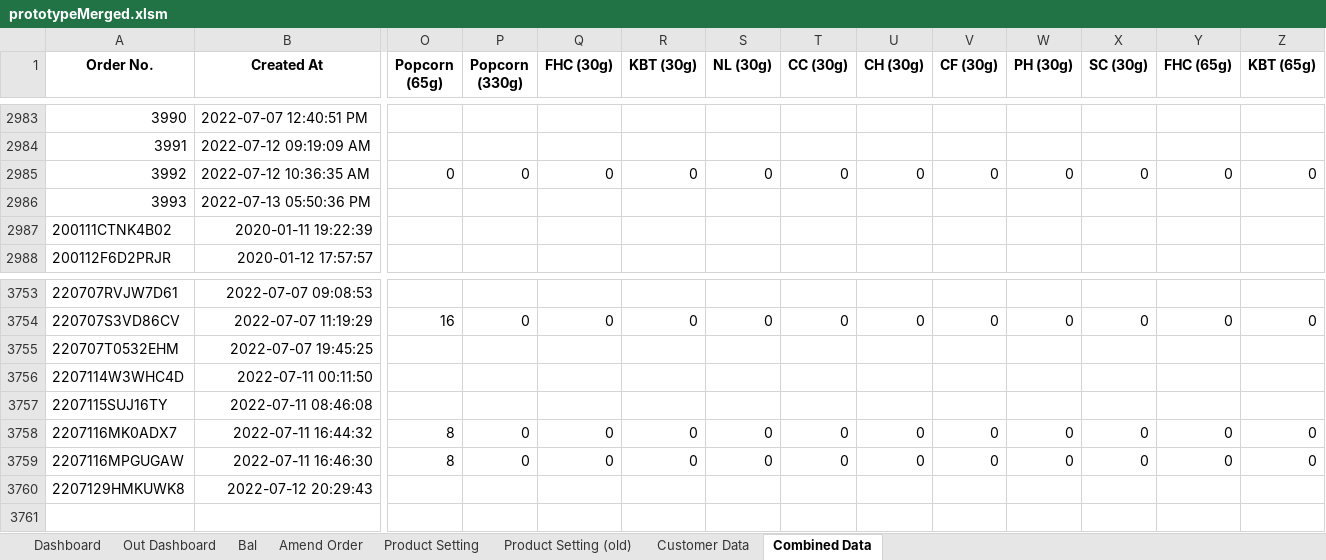
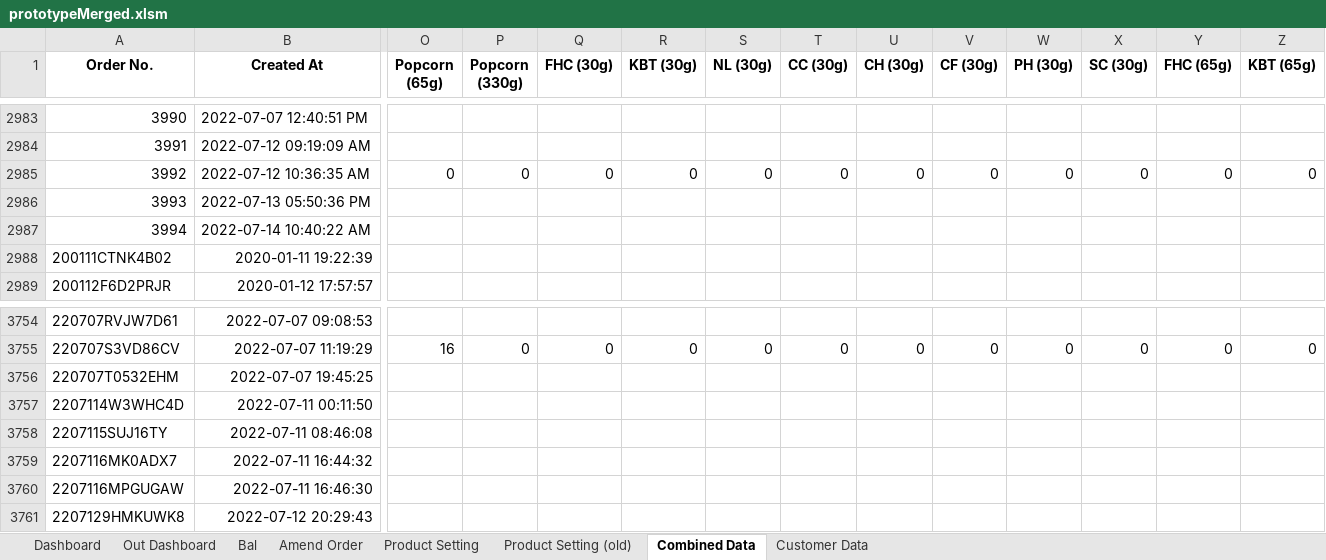
Before and after one commit to TKG-IT-team/Inventory-System, an Excel workbook: prototypeMerged.xlsm, sheet Combined Data, drawn as a sheet; only a part is shown, gaps mark what is left out; values as stored, in another font and other column widths than the file's, no borders; addresses are those after the commit; rows hold the shown columns only; the diff covers the shown part only; the diff names each change by its address in the sheet, - before the commit and + after, or states it on an @@ line.

Commit message:
Fix update orders flavours not correct. Fix amend status header name

```diff
--- a/prototypeMerged.xlsm (sheet Combined Data)
+++ b/prototypeMerged.xlsm (sheet Combined Data)
@@ sheet tab order changed: Dashboard | Out Dashboard | Bal | Amend Order | Product Setting | Product Setting (old) | Combined Data | Customer Data @@
+row 2987: 3994 | 2022-07-14 10:40:22 AM
-O3759:O3760 (Popcorn (65g)): 8
+O3759:O3760 (Popcorn (65g)): (empty)
-P3759:P3760 (Popcorn (330g)): 0
+P3759:P3760 (Popcorn (330g)): (empty)
-Q3759:Q3760 (FHC (30g)): 0
+Q3759:Q3760 (FHC (30g)): (empty)
-R3759:R3760 (KBT (30g)): 0
+R3759:R3760 (KBT (30g)): (empty)
-S3759:S3760 (NL (30g)): 0
+S3759:S3760 (NL (30g)): (empty)
-T3759:T3760 (CC (30g)): 0
+T3759:T3760 (CC (30g)): (empty)
-U3759:U3760 (CH (30g)): 0
+U3759:U3760 (CH (30g)): (empty)
-V3759:V3760 (CF (30g)): 0
+V3759:V3760 (CF (30g)): (empty)
-W3759:W3760 (PH (30g)): 0
+W3759:W3760 (PH (30g)): (empty)
-X3759:X3760 (SC (30g)): 0
+X3759:X3760 (SC (30g)): (empty)
-Y3759:Y3760 (FHC (65g)): 0
+Y3759:Y3760 (FHC (65g)): (empty)
-Z3759:Z3760 (KBT (65g)): 0
+Z3759:Z3760 (KBT (65g)): (empty)
```
Also changed, not shown: 35 edited cells elsewhere in this sheet, sheet Customer Data, sheet Amend Order, charts or pictures, 6 other files.
